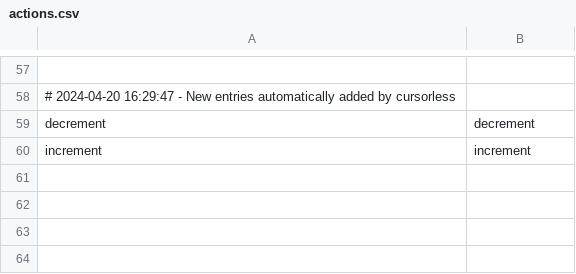
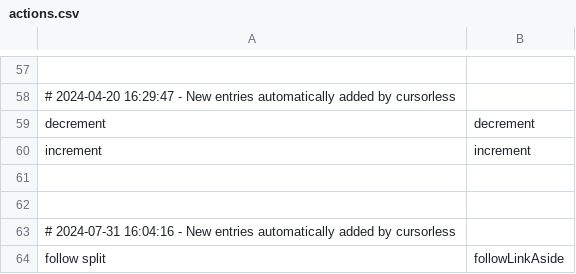
Before and after one commit to C-Loftus/colton_talon, a CSV file: cursorless-settings/actions.csv, drawn as a sheet; only a part is shown, gaps mark what is left out.

```diff
--- a/cursorless-settings/actions.csv
+++ b/cursorless-settings/actions.csv
@@ -60 +60,5 @@ decrement, decrement
 increment, increment
+
+
+# 2024-07-31 16:04:16 - New entries automatically added by cursorless
+follow split, followLinkAside
```
Also changed, not shown: cursorless-settings/modifier_scope_types.csv, 7 other files.
